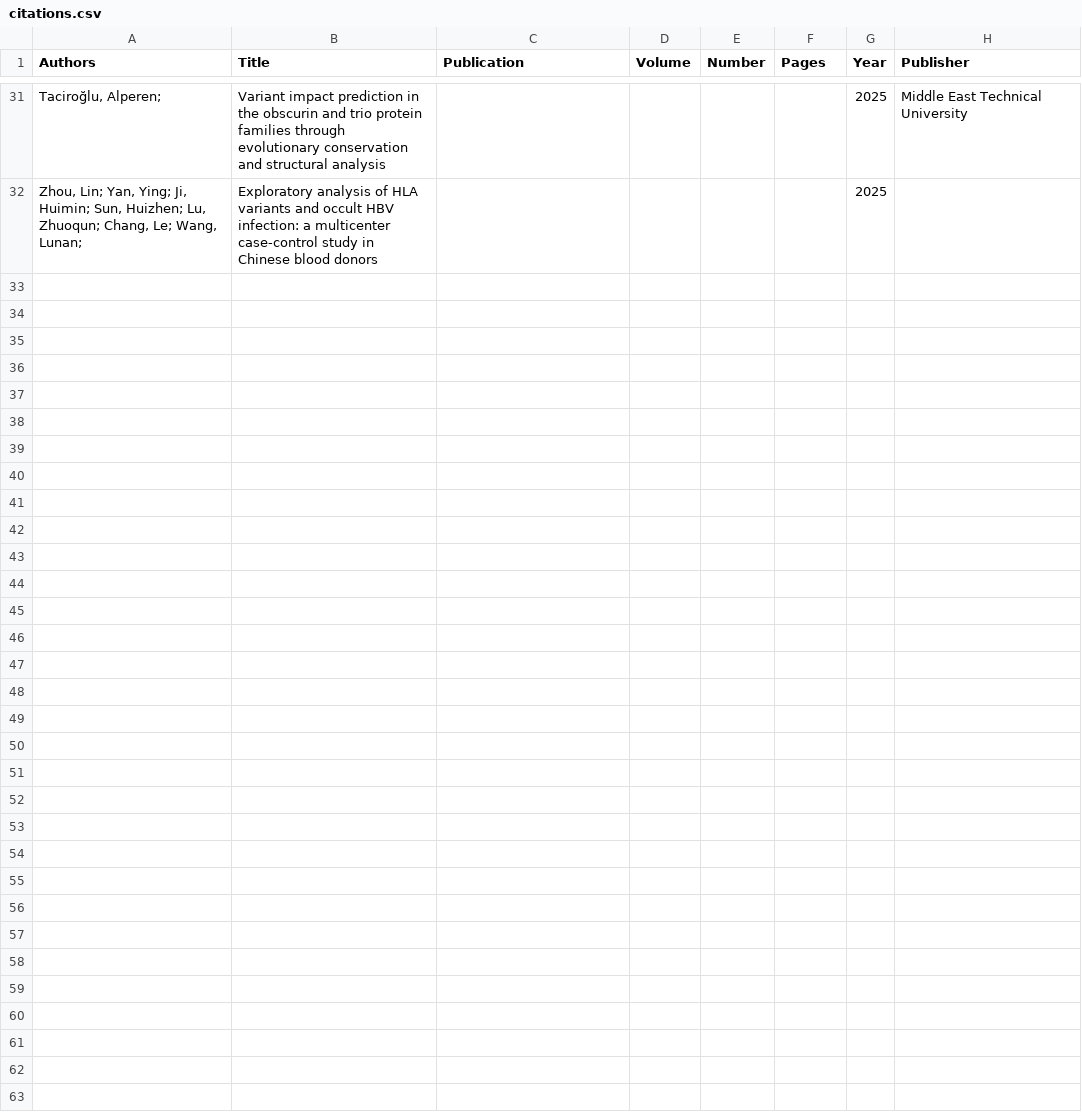
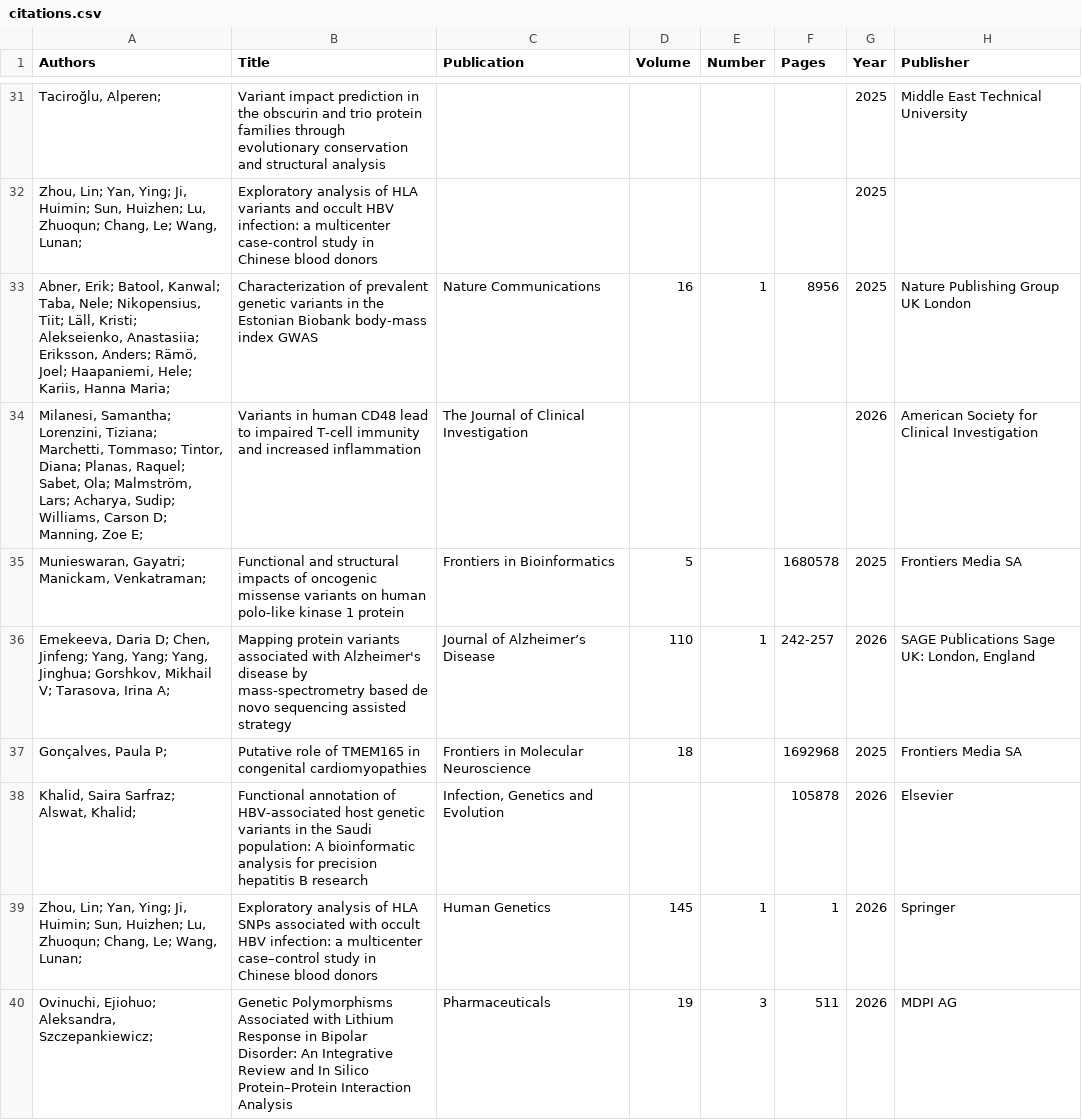
Before and after one commit to ebi-uniprot/protvar-fe, a CSV file: public/citations.csv, drawn as a sheet; only a part is shown, gaps mark what is left out; the diff covers the shown part only; the diff names each change by its address in the sheet, - before the commit and + after, or states it on an @@ line.

```diff
--- a/public/citations.csv
+++ b/public/citations.csv
+row 33: Abner, Erik; Batool, Kanwal; Taba, Nele; Nikopensius, Tiit; Läll, Kristi; Alekseienko, Anastasiia; Eriksson, Anders; Rämö, Joel; Haapaniemi, Hele; Kariis, Hanna Maria; | Characterization of prevalent genetic variants in the Estonian Biobank body-mass index GWAS | Nature Communications | 16 | 1 | 8956 | 2025 | Nature Publishing Group UK London
+row 34: Milanesi, Samantha; Lorenzini, Tiziana; Marchetti, Tommaso; Tintor, Diana; Planas, Raquel; Sabet, Ola; Malmström, Lars; Acharya, Sudip; Williams, Carson D; Manning, Zoe E; | Variants in human CD48 lead to impaired T-cell immunity and increased inflammation | The Journal of Clinical Investigation |  |  |  | 2026 | American Society for Clinical Investigation
+row 35: Munieswaran, Gayatri; Manickam, Venkatraman; | Functional and structural impacts of oncogenic missense variants on human polo-like kinase 1 protein | Frontiers in Bioinformatics | 5 |  | 1680578 | 2025 | Frontiers Media SA
+row 36: Emekeeva, Daria D; Chen, Jinfeng; Yang, Yang; Yang, Jinghua; Gorshkov, Mikhail V; Tarasova, Irina A; | Mapping protein variants associated with Alzheimer's disease by mass-spectrometry based de novo sequencing assisted strategy | Journal of Alzheimer’s Disease | 110 | 1 | 242-257 | 2026 | SAGE Publications Sage UK: London, England
+row 37: Gonçalves, Paula P; | Putative role of TMEM165 in congenital cardiomyopathies | Frontiers in Molecular Neuroscience | 18 |  | 1692968 | 2025 | Frontiers Media SA
+row 38: Khalid, Saira Sarfraz; Alswat, Khalid; | Functional annotation of HBV-associated host genetic variants in the Saudi population: A bioinformatic analysis for precision hepatitis B research | Infection, Genetics and Evolution |  |  | 105878 | 2026 | Elsevier
+row 39: Zhou, Lin; Yan, Ying; Ji, Huimin; Sun, Huizhen; Lu, Zhuoqun; Chang, Le; Wang, Lunan; | Exploratory analysis of HLA SNPs associated with occult HBV infection: a multicenter case–control study in Chinese blood donors | Human Genetics | 145 | 1 | 1 | 2026 | Springer
+row 40: Ovinuchi, Ejiohuo; Aleksandra, Szczepankiewicz; | Genetic Polymorphisms Associated with Lithium Response in Bipolar Disorder: An Integrative Review and In Silico Protein–Protein Interaction Analysis | Pharmaceuticals | 19 | 3 | 511 | 2026 | MDPI AG
```
Also changed, not shown: 8 added rows, 1 removed row and 11 edited cells elsewhere in this file.
